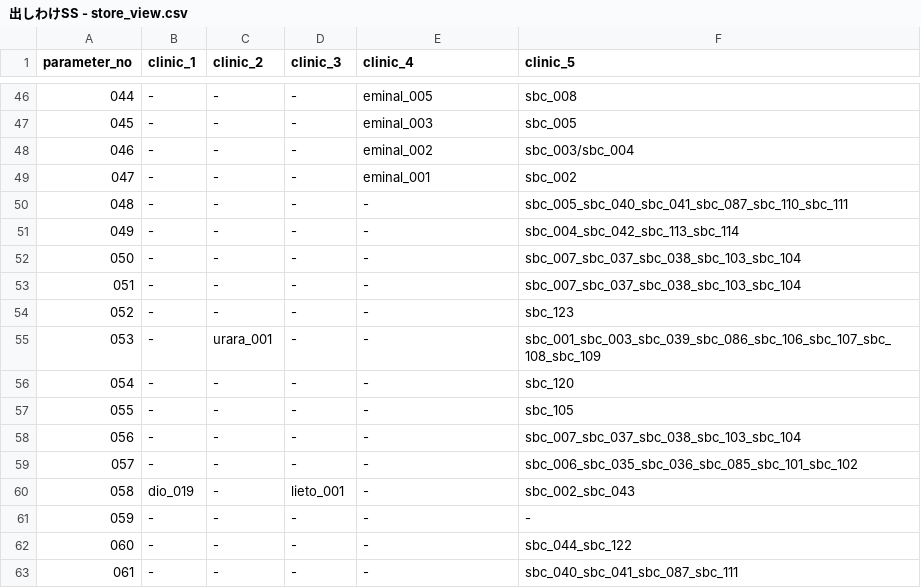
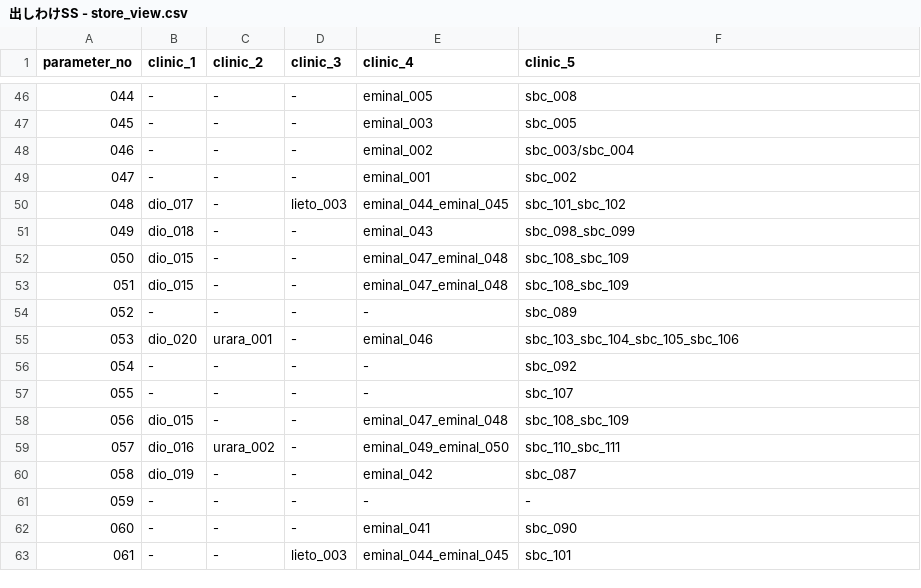
Before and after one commit to sennaoyuki/format_Site_2_-structure, a CSV file: public/data/出しわけSS - store_view.csv, drawn as a sheet; only a part is shown, gaps mark what is left out; the diff covers the shown part only.

```diff
--- a/public/data/出しわけSS - store_view.csv
+++ b/public/data/出しわけSS - store_view.csv
@@ -49,15 +49,15 @@ parameter_no,clinic_1,clinic_2,clinic_3,clinic_4,clinic_5
 047,-,-,-,eminal_001,sbc_002
-048,-,-,-,-,sbc_005_sbc_040_sbc_041_sbc_087_sbc_110_sbc_111
-049,-,-,-,-,sbc_004_sbc_042_sbc_113_sbc_114
-050,-,-,-,-,sbc_007_sbc_037_sbc_038_sbc_103_sbc_104
-051,-,-,-,-,sbc_007_sbc_037_sbc_038_sbc_103_sbc_104
-052,-,-,-,-,sbc_123
-053,-,urara_001,-,-,sbc_001_sbc_003_sbc_039_sbc_086_sbc_106_sbc_107_sbc_108_sbc_109
-054,-,-,-,-,sbc_120
-055,-,-,-,-,sbc_105
-056,-,-,-,-,sbc_007_sbc_037_sbc_038_sbc_103_sbc_104
-057,-,-,-,-,sbc_006_sbc_035_sbc_036_sbc_085_sbc_101_sbc_102
-058,dio_019,-,lieto_001,-,sbc_002_sbc_043
+048,dio_017,-,lieto_003,eminal_044_eminal_045,sbc_101_sbc_102
+049,dio_018,-,-,eminal_043,sbc_098_sbc_099
+050,dio_015,-,-,eminal_047_eminal_048,sbc_108_sbc_109
+051,dio_015,-,-,eminal_047_eminal_048,sbc_108_sbc_109
+052,-,-,-,-,sbc_089
+053,dio_020,urara_001,-,eminal_046,sbc_103_sbc_104_sbc_105_sbc_106
+054,-,-,-,-,sbc_092
+055,-,-,-,-,sbc_107
+056,dio_015,-,-,eminal_047_eminal_048,sbc_108_sbc_109
+057,dio_016,urara_002,-,eminal_049_eminal_050,sbc_110_sbc_111
+058,dio_019,-,-,eminal_042,sbc_087
 059,-,-,-,-,-
-060,-,-,-,-,sbc_044_sbc_122
-061,-,-,-,-,sbc_040_sbc_041_sbc_087_sbc_111
+060,-,-,-,eminal_041,sbc_090
+061,-,-,lieto_003,eminal_044_eminal_045,sbc_101
```
Also changed, not shown: 147 edited cells elsewhere in this file, clinic_complete_data.csv, public/data/出しわけSS - ranking.csv, 2 other files.
